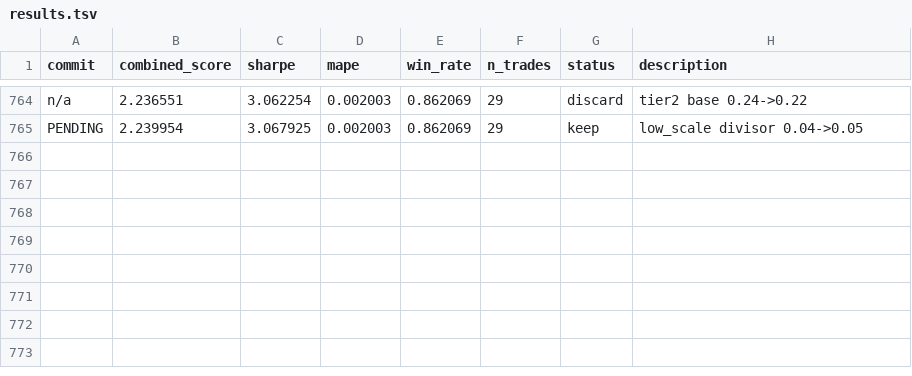
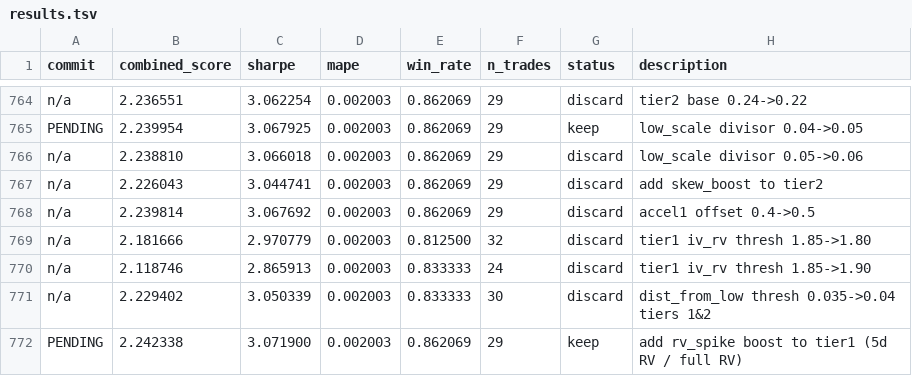
Before and after one commit to jacobwright32/option-pricing-tuning, a TSV file: results.tsv, drawn as a sheet; only a part is shown, gaps mark what is left out.

```diff
--- a/results.tsv
+++ b/results.tsv
@@ -765 +765,8 @@ n/a	2.236551	3.062254	0.002003	0.862069	29	discard	tier2 base 0.24->0.22
 PENDING	2.239954	3.067925	0.002003	0.862069	29	keep	low_scale divisor 0.04->0.05
+n/a	2.238810	3.066018	0.002003	0.862069	29	discard	low_scale divisor 0.05->0.06
+n/a	2.226043	3.044741	0.002003	0.862069	29	discard	add skew_boost to tier2
+n/a	2.239814	3.067692	0.002003	0.862069	29	discard	accel1 offset 0.4->0.5
+n/a	2.181666	2.970779	0.002003	0.812500	32	discard	tier1 iv_rv thresh 1.85->1.80
+n/a	2.118746	2.865913	0.002003	0.833333	24	discard	tier1 iv_rv thresh 1.85->1.90
+n/a	2.229402	3.050339	0.002003	0.833333	30	discard	dist_from_low thresh 0.035->0.04 tiers 1&2
+PENDING	2.242338	3.071900	0.002003	0.862069	29	keep	add rv_spike boost to tier1 (5d RV / full RV)
```
Also changed, not shown: 1 other file.
